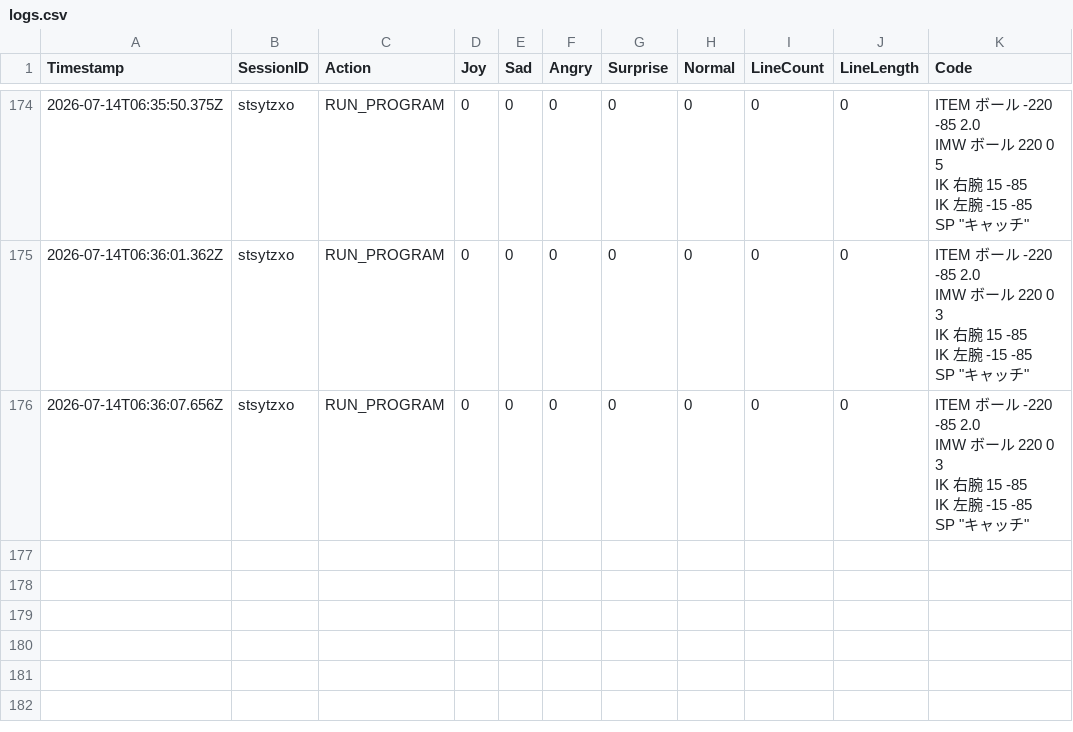
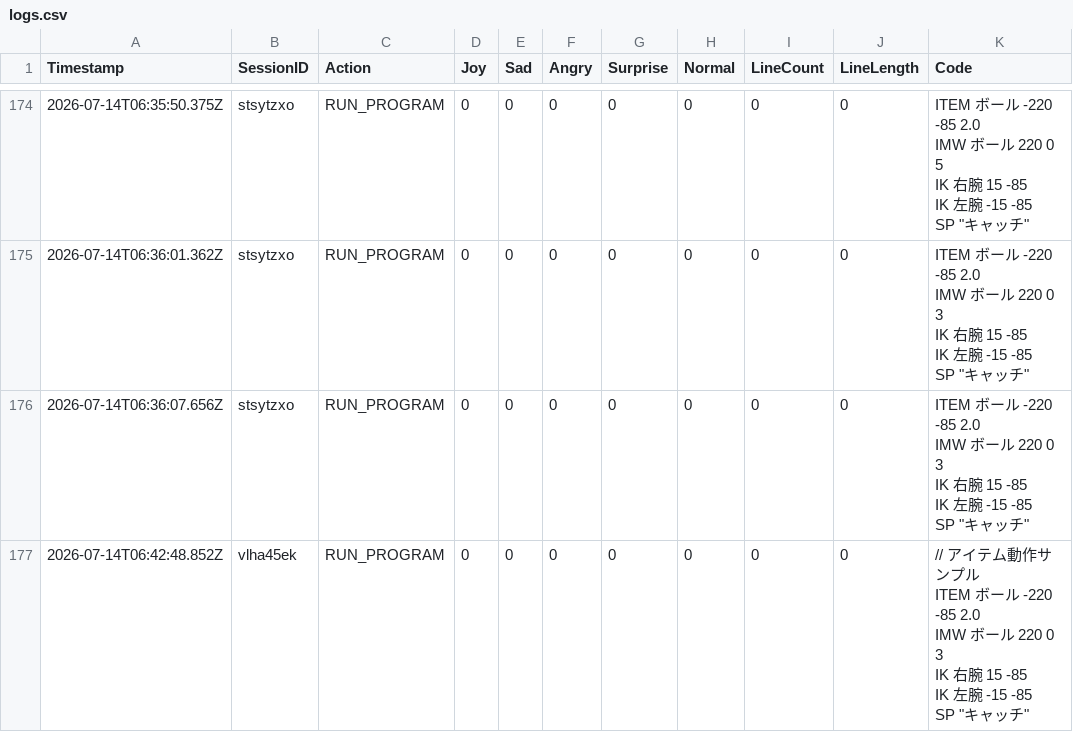
Before and after one commit to remtk/pictogramming-emotion, a CSV file: logs.csv, drawn as a sheet; only a part is shown, gaps mark what is left out; ↵ is a line break in a cell; the diff names each change by its address in the sheet, - before the commit and + after, or states it on an @@ line.

```diff
--- a/logs.csv
+++ b/logs.csv
+row 177: 2026-07-14T06:42:48.852Z | vlha45ek | RUN_PROGRAM | 0 | 0 | 0 | 0 | 0 | 0 | 0 | // アイテム動作サンプル ↵ ITEM ボール -220 -85 2.0 ↵ IMW ボール 220 0 3 ↵ IK 右腕 15 -85 ↵ IK 左腕 -15 -85 ↵ SP "キャッチ"
```
Also changed, not shown: 2 other files.
